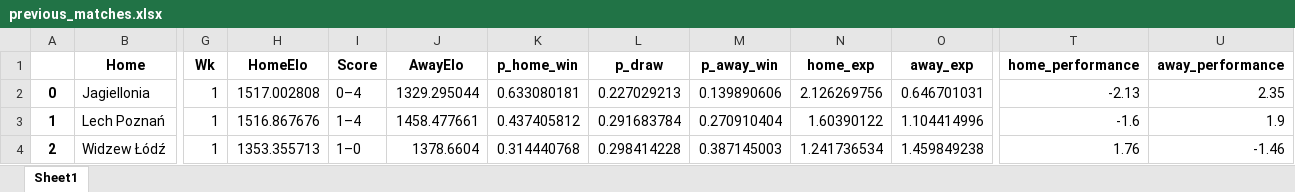
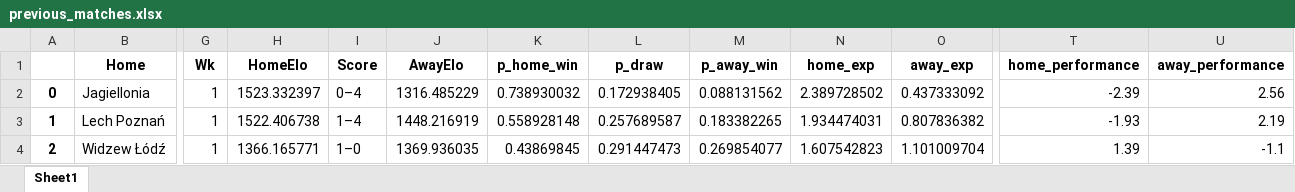
Before and after one commit to michalkowalik001/symulator_kultura_gry, an Excel workbook: data/previous_matches.xlsx, sheet Sheet1, drawn as a sheet; only a part is shown, gaps mark what is left out; values as stored, in another font and other column widths than the file's, no borders; the diff covers the shown part only; the diff names each change by its address in the sheet, - before the commit and + after, or states it on an @@ line.

```diff
--- a/data/previous_matches.xlsx (sheet Sheet1)
+++ b/data/previous_matches.xlsx (sheet Sheet1)
-H2 (HomeElo): 1517.002808
+H2 (HomeElo): 1523.332397
-J2 (AwayElo): 1329.295044
+J2 (AwayElo): 1316.485229
-K2 (p_home_win): 0.633080181
+K2 (p_home_win): 0.738930032
-L2 (p_draw): 0.227029213
+L2 (p_draw): 0.172938405
-M2 (p_away_win): 0.139890606
+M2 (p_away_win): 0.088131562
-N2 (home_exp): 2.126269756
+N2 (home_exp): 2.389728502
-O2 (away_exp): 0.646701031
+O2 (away_exp): 0.437333092
-T2 (home_performance): -2.13
+T2 (home_performance): -2.39
-U2 (away_performance): 2.35
+U2 (away_performance): 2.56
-H3 (HomeElo): 1516.867676
+H3 (HomeElo): 1522.406738
-J3 (AwayElo): 1458.477661
+J3 (AwayElo): 1448.216919
-K3 (p_home_win): 0.437405812
+K3 (p_home_win): 0.558928148
-L3 (p_draw): 0.291683784
+L3 (p_draw): 0.257689587
-M3 (p_away_win): 0.270910404
+M3 (p_away_win): 0.183382265
-N3 (home_exp): 1.60390122
+N3 (home_exp): 1.934474031
-O3 (away_exp): 1.104414996
+O3 (away_exp): 0.807836382
-T3 (home_performance): -1.6
+T3 (home_performance): -1.93
-U3 (away_performance): 1.9
+U3 (away_performance): 2.19
-H4 (HomeElo): 1353.355713
+H4 (HomeElo): 1366.165771
-J4 (AwayElo): 1378.6604
+J4 (AwayElo): 1369.936035
-K4 (p_home_win): 0.314440768
+K4 (p_home_win): 0.43869845
-L4 (p_draw): 0.298414228
+L4 (p_draw): 0.291447473
-M4 (p_away_win): 0.387145003
+M4 (p_away_win): 0.269854077
-N4 (home_exp): 1.241736534
+N4 (home_exp): 1.607542823
-O4 (away_exp): 1.459849238
+O4 (away_exp): 1.101009704
-T4 (home_performance): 1.76
+T4 (home_performance): 1.39
-U4 (away_performance): -1.46
+U4 (away_performance): -1.1
```
Also changed, not shown: 829 edited cells elsewhere in this sheet, data/fixtures.xlsx, data/next_matches.xlsx, 4 other files.
